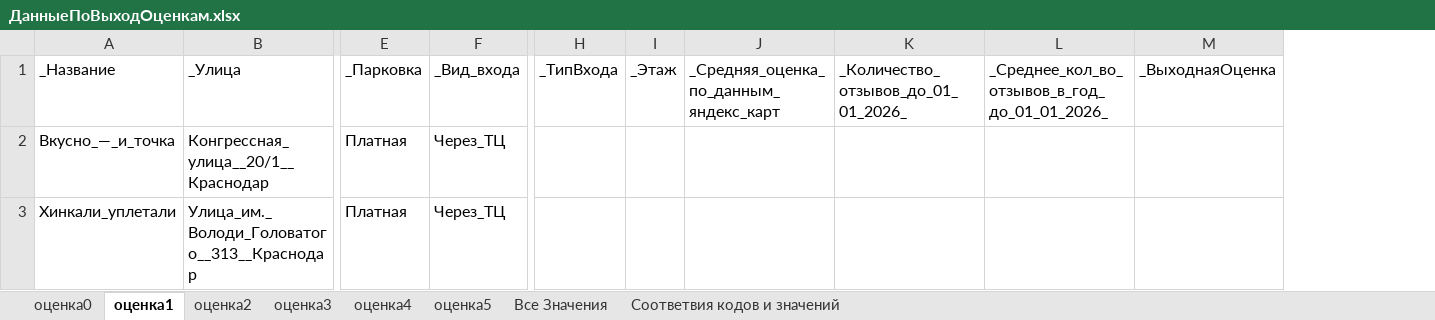
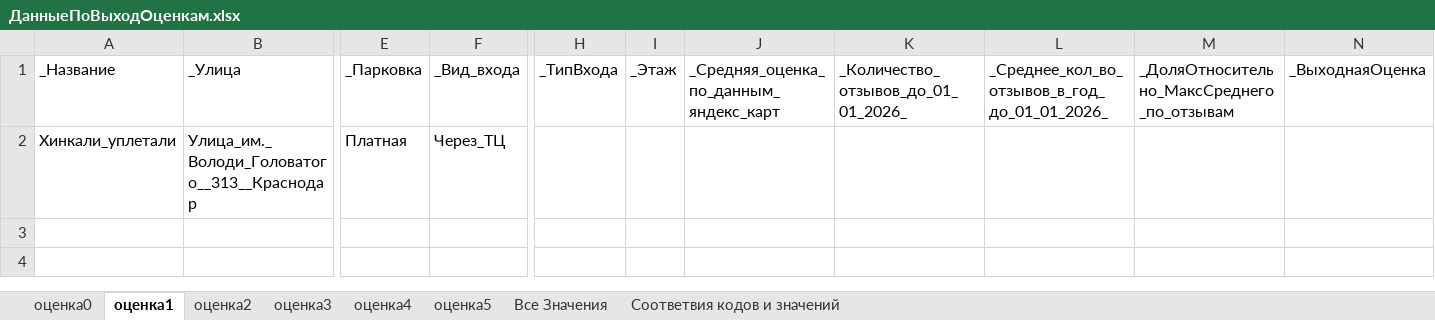
Before and after one commit to Dima3108/DecisionMakingSystems, an Excel workbook: предобработка/app1/ДанныеПоВыходОценкам.xlsx, sheet оценка1, drawn as a sheet; only a part is shown, gaps mark what is left out; values as stored, in another font and other column widths than the file's, no borders; removed rows and columns are numbered as before the commit, all else as after; rows hold the shown columns only; the diff names each change by its address in the sheet, - before the commit and + after, or states it on an @@ line.

```diff
--- a/предобработка/app1/ДанныеПоВыходОценкам.xlsx (sheet оценка1)
+++ b/предобработка/app1/ДанныеПоВыходОценкам.xlsx (sheet оценка1)
+column M, row 1: _ДоляОтносительно_МаксСреднего_по_отзывам
-row 2: Вкусно_—_и_точка | Конгрессная_улица__20/1__Краснодар | Платная | Через_ТЦ
```
Also changed, not shown: sheet Все Значения, sheet оценка5, sheet оценка4, sheet оценка0, sheet оценка3, sheet оценка2, предобработка/app1/СистПринРешВходныеДанные.xlsx, 16 other files.
